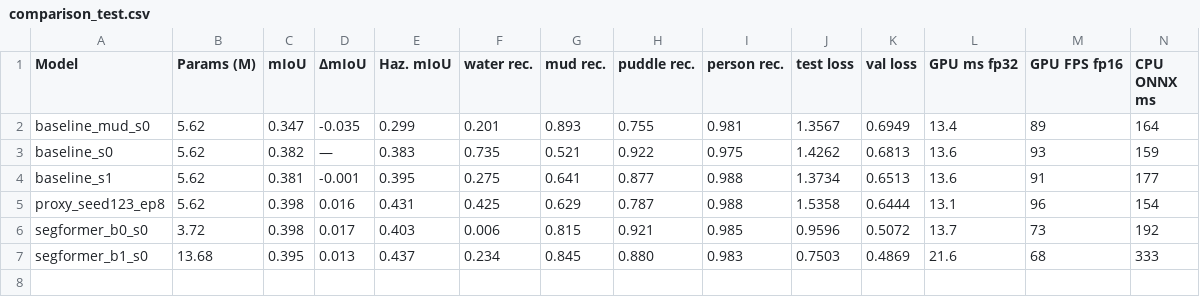
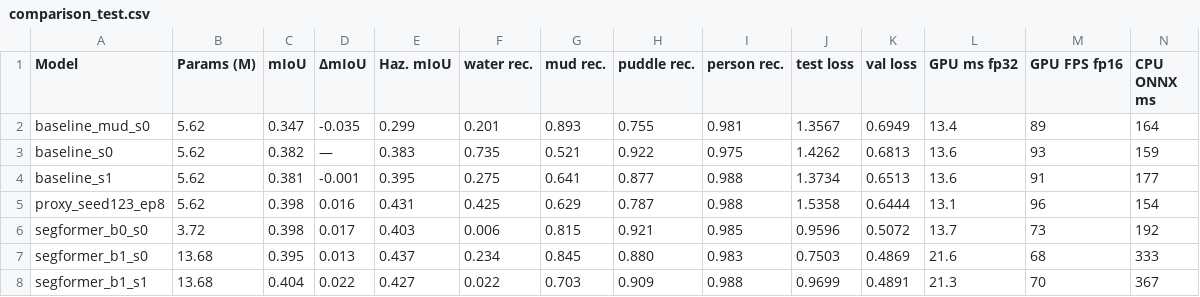
Before and after one commit to AryaShekhar13/Copernicus-Nav, a CSV file: perception_training/docs/comparison_results_2026-09-29/comparison_test.csv, drawn as a sheet; only a part is shown; rows hold the shown columns only; the diff names each change by its address in the sheet, - before the commit and + after, or states it on an @@ line.

Commit message:
Add comparison results (B1 seed 1, figures), decision note, README section: keep TerrainSegModel

```diff
--- a/perception_training/docs/comparison_results_2026-09-29/comparison_test.csv
+++ b/perception_training/docs/comparison_results_2026-09-29/comparison_test.csv
+row 8: segformer_b1_s1 | 13.68 | 0.404 | 0.022 | 0.427 | 0.022 | 0.703 | 0.909 | 0.988 | 0.9699 | 0.4891 | 21.3 | 70 | 367
```
Also changed, not shown: 9 other files.
